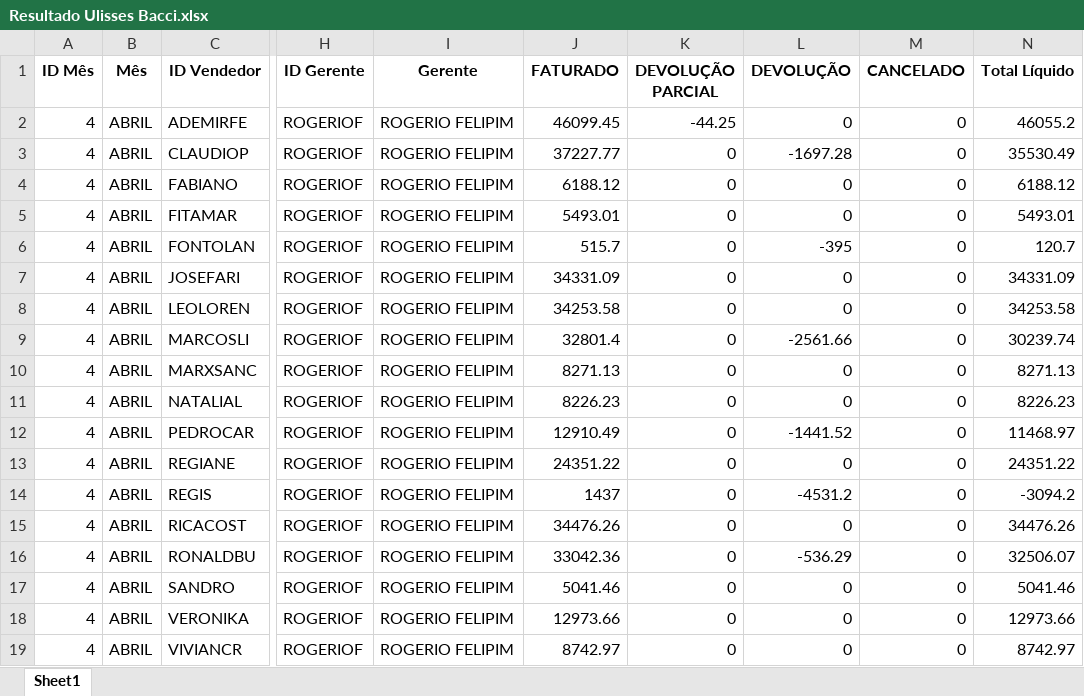
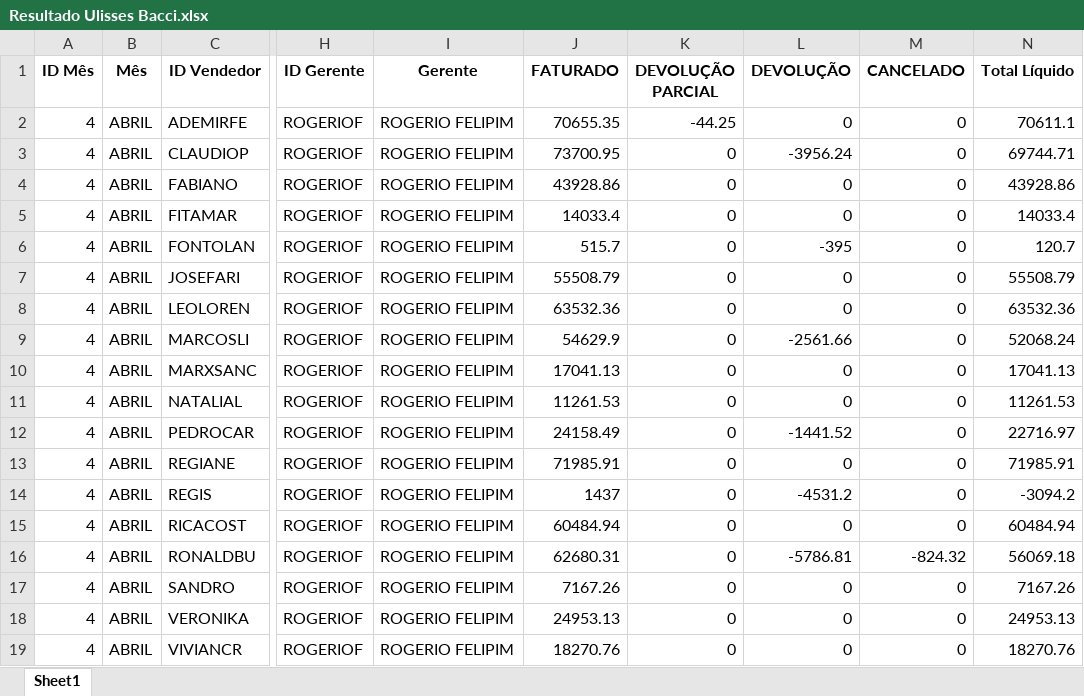
Before and after one commit to Eduardo30TI/Python, an Excel workbook: Homologação/Telegram BOT/Comercial/Extrato/Resultado Ulisses Bacci.xlsx, sheet Sheet1, drawn as a sheet; only a part is shown, gaps mark what is left out; values as stored, in another font and other column widths than the file's, no borders; the diff names each change by its address in the sheet, - before the commit and + after, or states it on an @@ line.

```diff
--- a/Homologação/Telegram BOT/Comercial/Extrato/Resultado Ulisses Bacci.xlsx (sheet Sheet1)
+++ b/Homologação/Telegram BOT/Comercial/Extrato/Resultado Ulisses Bacci.xlsx (sheet Sheet1)
-J2 (FATURADO): 46099.45
+J2 (FATURADO): 70655.35
-N2 (Total Líquido): 46055.2
+N2 (Total Líquido): 70611.1
-J3 (FATURADO): 37227.77
+J3 (FATURADO): 73700.95
-L3 (DEVOLUÇÃO): -1697.28
+L3 (DEVOLUÇÃO): -3956.24
-N3 (Total Líquido): 35530.49
+N3 (Total Líquido): 69744.71
-J4 (FATURADO): 6188.12
+J4 (FATURADO): 43928.86
-N4 (Total Líquido): 6188.12
+N4 (Total Líquido): 43928.86
-J5 (FATURADO): 5493.01
+J5 (FATURADO): 14033.4
-N5 (Total Líquido): 5493.01
+N5 (Total Líquido): 14033.4
-J7 (FATURADO): 34331.09
+J7 (FATURADO): 55508.79
-N7 (Total Líquido): 34331.09
+N7 (Total Líquido): 55508.79
-J8 (FATURADO): 34253.58
+J8 (FATURADO): 63532.36
-N8 (Total Líquido): 34253.58
+N8 (Total Líquido): 63532.36
-J9 (FATURADO): 32801.4
+J9 (FATURADO): 54629.9
-N9 (Total Líquido): 30239.74
+N9 (Total Líquido): 52068.24
-J10 (FATURADO): 8271.13
+J10 (FATURADO): 17041.13
-N10 (Total Líquido): 8271.13
+N10 (Total Líquido): 17041.13
-J11 (FATURADO): 8226.23
+J11 (FATURADO): 11261.53
-N11 (Total Líquido): 8226.23
+N11 (Total Líquido): 11261.53
-J12 (FATURADO): 12910.49
+J12 (FATURADO): 24158.49
-N12 (Total Líquido): 11468.97
+N12 (Total Líquido): 22716.97
-J13 (FATURADO): 24351.22
+J13 (FATURADO): 71985.91
-N13 (Total Líquido): 24351.22
+N13 (Total Líquido): 71985.91
-J15 (FATURADO): 34476.26
+J15 (FATURADO): 60484.94
-N15 (Total Líquido): 34476.26
+N15 (Total Líquido): 60484.94
-J16 (FATURADO): 33042.36
+J16 (FATURADO): 62680.31
-L16 (DEVOLUÇÃO): -536.29
+L16 (DEVOLUÇÃO): -5786.81
-M16 (CANCELADO): 0
+M16 (CANCELADO): -824.32
-N16 (Total Líquido): 32506.07
+N16 (Total Líquido): 56069.18
-J17 (FATURADO): 5041.46
+J17 (FATURADO): 7167.26
-N17 (Total Líquido): 5041.46
+N17 (Total Líquido): 7167.26
-J18 (FATURADO): 12973.66
+J18 (FATURADO): 24953.13
-N18 (Total Líquido): 12973.66
+N18 (Total Líquido): 24953.13
-J19 (FATURADO): 8742.97
+J19 (FATURADO): 18270.76
-N19 (Total Líquido): 8742.97
+N19 (Total Líquido): 18270.76
```
Also changed, not shown: Homologação/Telegram BOT/Comercial/Memória/Consolidado.xlsx, Homologação/Telegram BOT/Logística/Extrato/Corte Eduardo Marfim.xlsx, 8 other files.
